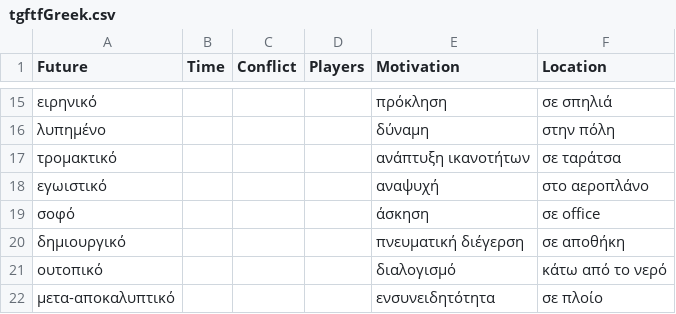
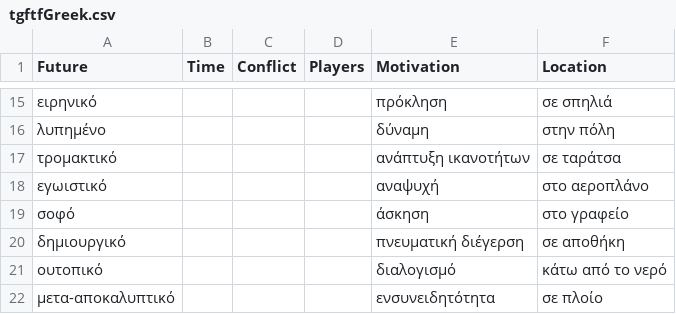
Before and after one commit to brainsatplay/brainsatplay.github.io, a CSV file: assets/tgftfGreek.csv (was src/assets/tgftfGreek.csv), drawn as a sheet; only a part is shown, gaps mark what is left out.

```diff
--- a/src/assets/tgftfGreek.csv
+++ b/assets/tgftfGreek.csv
@@ -18,3 +18,3 @@
 εγωιστικό,,,,αναψυχή,στο αεροπλάνο
-σοφό,,,,άσκηση,σε office
+σοφό,,,,άσκηση,στο γραφείο
 δημιουργικό,,,,πνευματική διέγερση,σε αποθήκη
```
Also changed, not shown: 54 other files.
